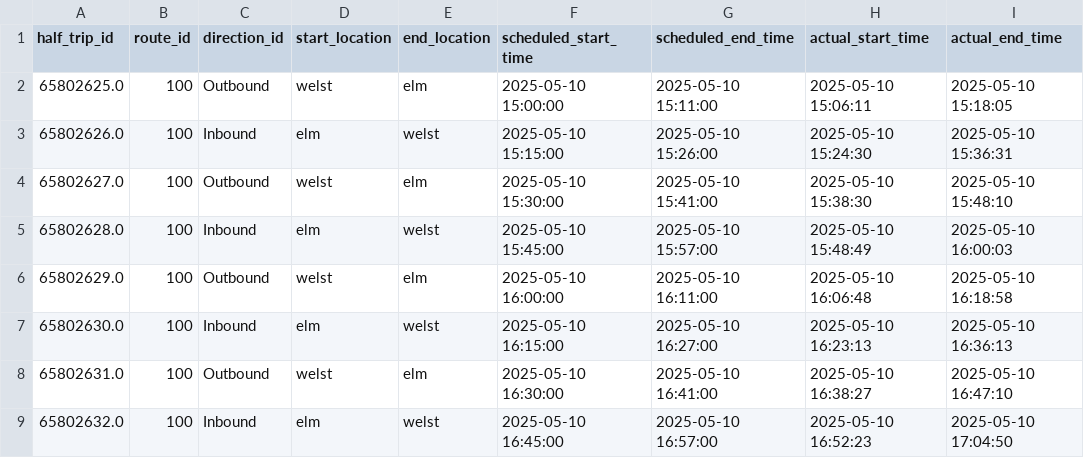
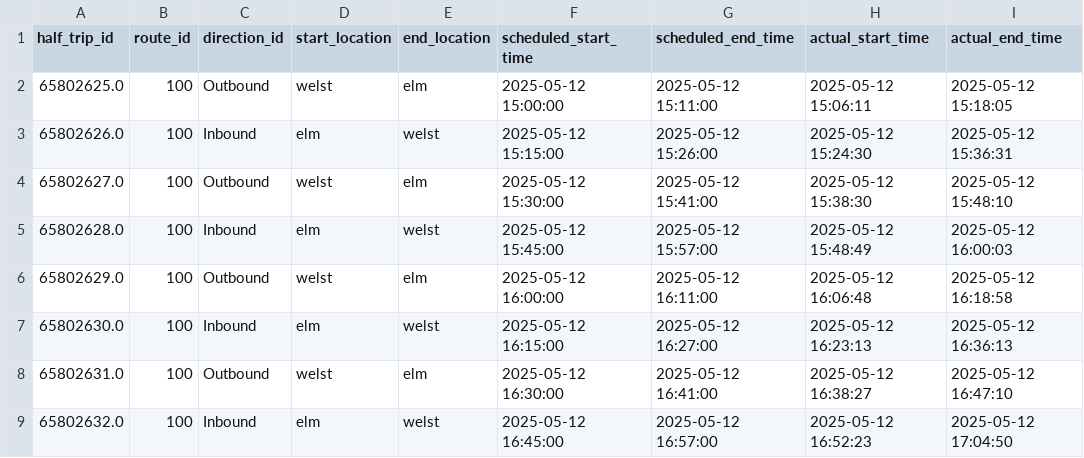
Before and after one commit to sagaseed/discrete-optimisation-team-4, a CSV file: route100_15h_20h_trip_nodes_gurobi.csv, drawn as a sheet; only a part is shown; the diff covers the shown part only.

Commit message:
Re-run 3h, 4h, 5h intervals on Gurobi

```diff
--- a/route100_15h_20h_trip_nodes_gurobi.csv
+++ b/route100_15h_20h_trip_nodes_gurobi.csv
@@ -1,9 +1,9 @@
 half_trip_id,route_id,direction_id,start_location,end_location,scheduled_start_time,scheduled_end_time,actual_start_time,actual_end_time
-65802625.0,100,Outbound,welst,elm,2025-05-10 15:00:00,2025-05-10 15:11:00,2025-05-10 15:06:11,2025-05-10 15:18:05
-65802626.0,100,Inbound,elm,welst,2025-05-10 15:15:00,2025-05-10 15:26:00,2025-05-10 15:24:30,2025-05-10 15:36:31
-65802627.0,100,Outbound,welst,elm,2025-05-10 15:30:00,2025-05-10 15:41:00,2025-05-10 15:38:30,2025-05-10 15:48:10
-65802628.0,100,Inbound,elm,welst,2025-05-10 15:45:00,2025-05-10 15:57:00,2025-05-10 15:48:49,2025-05-10 16:00:03
-65802629.0,100,Outbound,welst,elm,2025-05-10 16:00:00,2025-05-10 16:11:00,2025-05-10 16:06:48,2025-05-10 16:18:58
-65802630.0,100,Inbound,elm,welst,2025-05-10 16:15:00,2025-05-10 16:27:00,2025-05-10 16:23:13,2025-05-10 16:36:13
-65802631.0,100,Outbound,welst,elm,2025-05-10 16:30:00,2025-05-10 16:41:00,2025-05-10 16:38:27,2025-05-10 16:47:10
-65802632.0,100,Inbound,elm,welst,2025-05-10 16:45:00,2025-05-10 16:57:00,2025-05-10 16:52:23,2025-05-10 17:04:50
+65802625.0,100,Outbound,welst,elm,2025-05-12 15:00:00,2025-05-12 15:11:00,2025-05-12 15:06:11,2025-05-12 15:18:05
+65802626.0,100,Inbound,elm,welst,2025-05-12 15:15:00,2025-05-12 15:26:00,2025-05-12 15:24:30,2025-05-12 15:36:31
+65802627.0,100,Outbound,welst,elm,2025-05-12 15:30:00,2025-05-12 15:41:00,2025-05-12 15:38:30,2025-05-12 15:48:10
+65802628.0,100,Inbound,elm,welst,2025-05-12 15:45:00,2025-05-12 15:57:00,2025-05-12 15:48:49,2025-05-12 16:00:03
+65802629.0,100,Outbound,welst,elm,2025-05-12 16:00:00,2025-05-12 16:11:00,2025-05-12 16:06:48,2025-05-12 16:18:58
+65802630.0,100,Inbound,elm,welst,2025-05-12 16:15:00,2025-05-12 16:27:00,2025-05-12 16:23:13,2025-05-12 16:36:13
+65802631.0,100,Outbound,welst,elm,2025-05-12 16:30:00,2025-05-12 16:41:00,2025-05-12 16:38:27,2025-05-12 16:47:10
+65802632.0,100,Inbound,elm,welst,2025-05-12 16:45:00,2025-05-12 16:57:00,2025-05-12 16:52:23,2025-05-12 17:04:50
```
Also changed, not shown: 64 edited cells elsewhere in this file, route100_16h_20h_arc_flow_solution_gurobi.csv, route100_16h_20h_trip_nodes_gurobi.csv, 4 other files.
